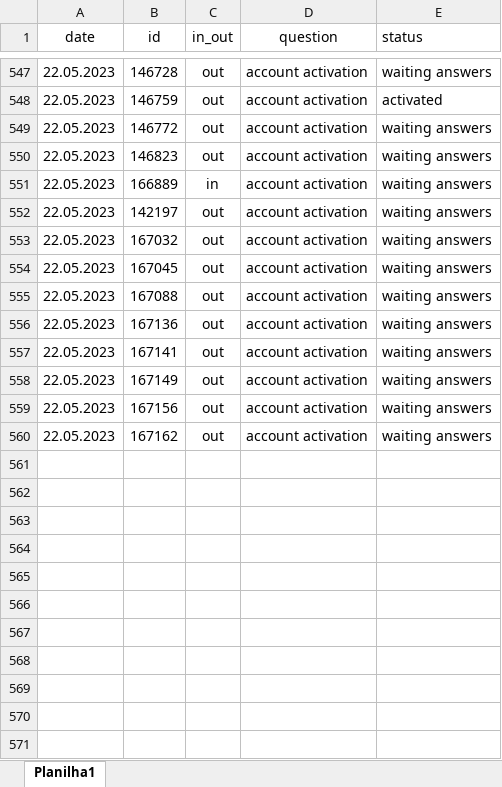
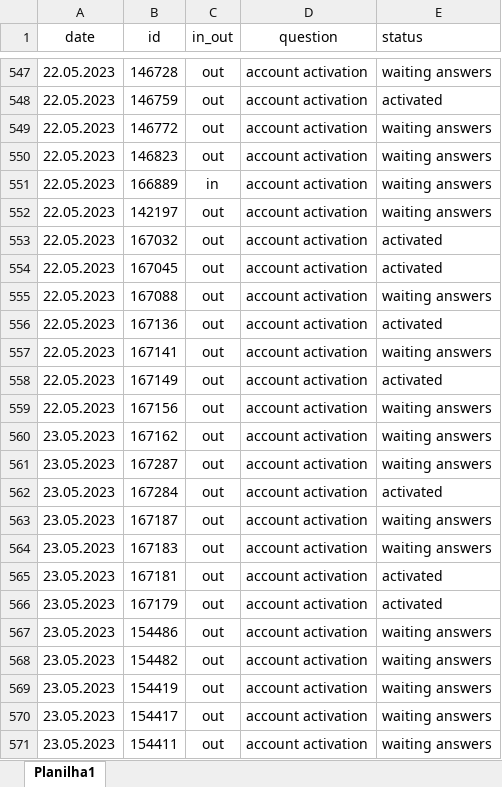
Before and after one commit to ustyuzhaninov01/affdashb, an Excel workbook: reports/dar.xlsx, sheet Planilha1, drawn as a sheet; only a part is shown, gaps mark what is left out; values as stored, in another font and other column widths than the file's, no borders; charts and pictures not drawn; the diff covers the shown part only; the diff names each change by its address in the sheet, - before the commit and + after, or states it on an @@ line.

Commit message:
initial commit

```diff
--- a/reports/dar.xlsx (sheet Planilha1)
+++ b/reports/dar.xlsx (sheet Planilha1)
-E553:E554 (status): waiting answers
+E553:E554 (status): activated
-E556 (status): waiting answers
+E556 (status): activated
-E558 (status): waiting answers
+E558 (status): activated
-A560 (date): 22.05.2023
+A560 (date): 23.05.2023
+row 561: 23.05.2023 | 167287 | out | account activation | waiting answers
+row 562: 23.05.2023 | 167284 | out | account activation | activated
+row 563: 23.05.2023 | 167187 | out | account activation | waiting answers
+row 564: 23.05.2023 | 167183 | out | account activation | waiting answers
+row 565: 23.05.2023 | 167181 | out | account activation | activated
+row 566: 23.05.2023 | 167179 | out | account activation | activated
+row 567: 23.05.2023 | 154486 | out | account activation | waiting answers
+row 568: 23.05.2023 | 154482 | out | account activation | waiting answers
+row 569: 23.05.2023 | 154419 | out | account activation | waiting answers
+row 570: 23.05.2023 | 154417 | out | account activation | waiting answers
+row 571: 23.05.2023 | 154411 | out | account activation | waiting answers
```
Also changed, not shown: 53 added rows and 4 edited cells elsewhere in this sheet.
